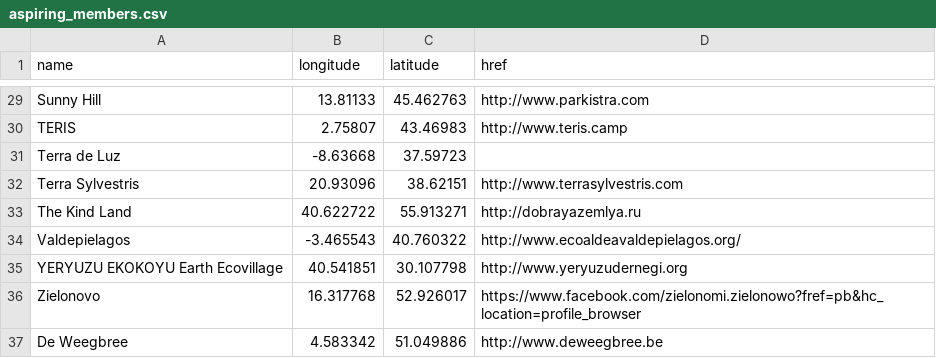
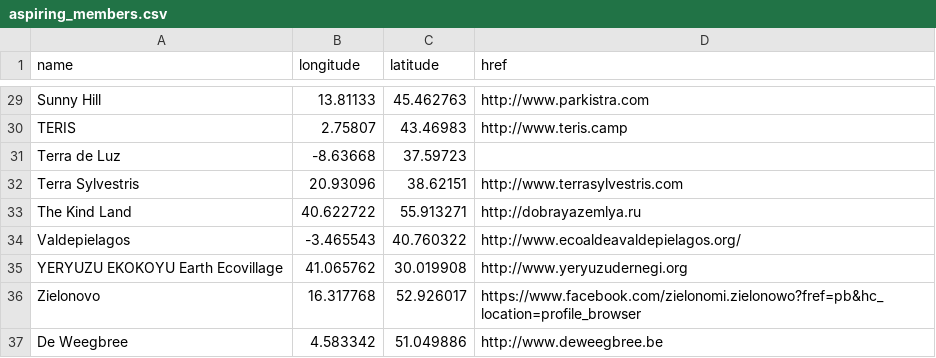
Before and after one commit to mickenorlen/shared, a CSV file: gen/map/aspiring_members.csv, drawn as a sheet; only a part is shown, gaps mark what is left out.

Commit message:
Update aspiring_members.csv

```diff
--- a/gen/map/aspiring_members.csv
+++ b/gen/map/aspiring_members.csv
@@ -34,3 +34,3 @@ The Kind Land,40.622722,55.913271,http://dobrayazemlya.ru
 Valdepielagos,-3.465543,40.760322,http://www.ecoaldeavaldepielagos.org/
-YERYUZU EKOKOYU Earth Ecovillage,40.541851,30.107798,http://www.yeryuzudernegi.org
+YERYUZU EKOKOYU Earth Ecovillage,41.065762,30.019908,http://www.yeryuzudernegi.org
 Zielonovo,16.317768,52.926017,https://www.facebook.com/zielonomi.zielonowo?fref=pb&hc_location=profile_browser
```
